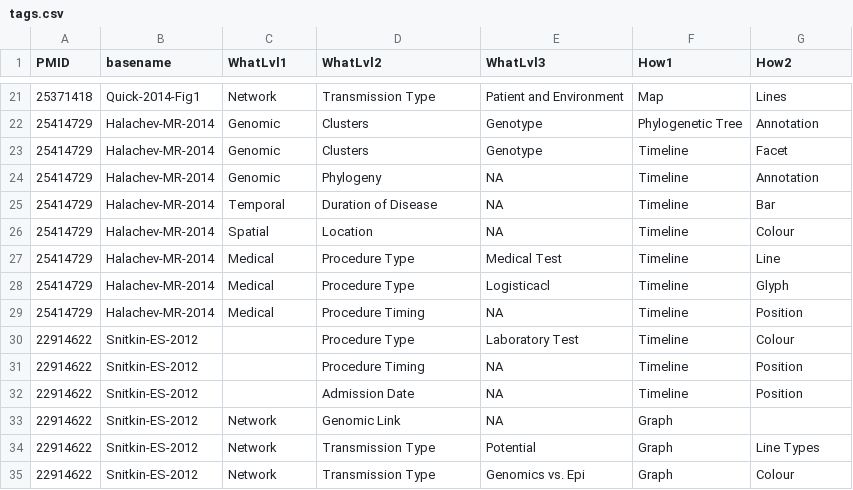
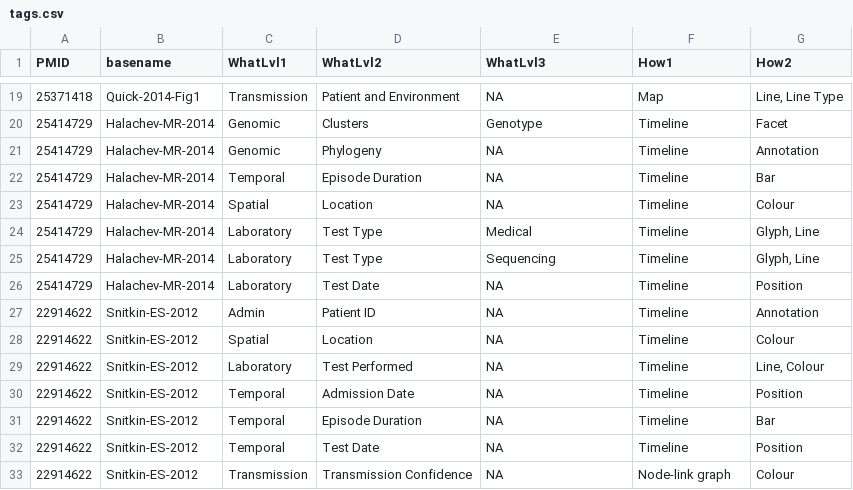
Before and after one commit to amcrisan/GEvT, a CSV file: GEvT_gallery/data/tags.csv, drawn as a sheet; only a part is shown, gaps mark what is left out; the diff covers the shown part only.

```diff
--- a/GEvT_gallery/data/tags.csv
+++ b/GEvT_gallery/data/tags.csv
@@ -21,15 +19,15 @@ PMID,basename,WhatLvl1,WhatLvl2,WhatLvl3,How1,How2
-25371418,Quick-2014-Fig1,Network,Transmission Type,Patient and Environment,Map,Lines
-25414729,Halachev-MR-2014,Genomic,Clusters,Genotype,Phylogenetic Tree,Annotation
+25371418,Quick-2014-Fig1,Transmission,Patient and Environment,NA,Map,"Line, Line Type"
 25414729,Halachev-MR-2014,Genomic,Clusters,Genotype,Timeline,Facet
 25414729,Halachev-MR-2014,Genomic,Phylogeny,NA,Timeline,Annotation
-25414729,Halachev-MR-2014,Temporal,Duration of Disease,NA,Timeline,Bar
+25414729,Halachev-MR-2014,Temporal,Episode Duration,NA,Timeline,Bar
 25414729,Halachev-MR-2014,Spatial,Location,NA,Timeline,Colour
-25414729,Halachev-MR-2014,Medical,Procedure Type,Medical Test,Timeline,Line
-25414729,Halachev-MR-2014,Medical,Procedure Type,Logisticacl,Timeline,Glyph
-25414729,Halachev-MR-2014,Medical,Procedure Timing,NA,Timeline ,Position
-22914622,Snitkin-ES-2012,,Procedure Type,Laboratory Test,Timeline,Colour
-22914622,Snitkin-ES-2012,,Procedure Timing,NA,Timeline,Position
-22914622,Snitkin-ES-2012,,Admission Date,NA,Timeline,Position
-22914622,Snitkin-ES-2012,Network,Genomic Link,NA,Graph,
-22914622,Snitkin-ES-2012,Network,Transmission Type,Potential ,Graph,Line Types
-22914622,Snitkin-ES-2012,Network,Transmission Type,Genomics vs. Epi,Graph,Colour
+25414729,Halachev-MR-2014,Laboratory,Test Type,Medical,Timeline,"Glyph, Line"
+25414729,Halachev-MR-2014,Laboratory,Test Type,Sequencing,Timeline,"Glyph, Line"
+25414729,Halachev-MR-2014,Laboratory,Test Date,NA,Timeline,Position
+22914622,Snitkin-ES-2012,Admin,Patient ID,NA,Timeline,Annotation
+22914622,Snitkin-ES-2012,Spatial,Location,NA,Timeline,Colour
+22914622,Snitkin-ES-2012,Laboratory,Test Performed,NA,Timeline,"Line, Colour"
+22914622,Snitkin-ES-2012,Temporal,Admission Date,NA,Timeline,Position
+22914622,Snitkin-ES-2012,Temporal,Episode Duration,NA,Timeline,Bar
+22914622,Snitkin-ES-2012,Temporal,Test Date,NA,Timeline,Position
+22914622,Snitkin-ES-2012,Transmission,Transmission Confidence,NA,Node-link graph,Colour
```
Also changed, not shown: 7 added rows, 6 removed rows and 27 edited cells elsewhere in this file, 2 other files.
